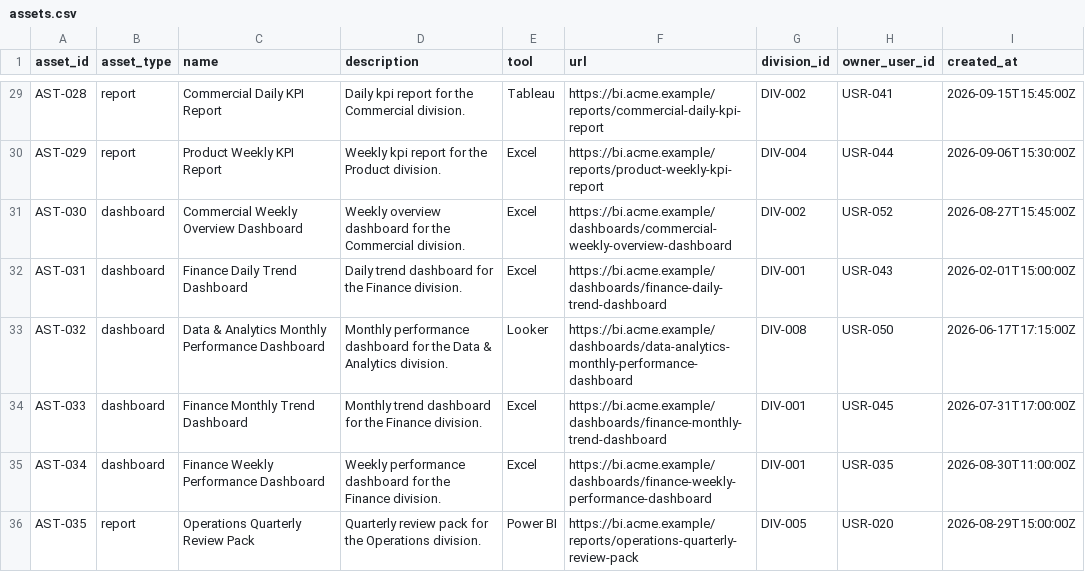
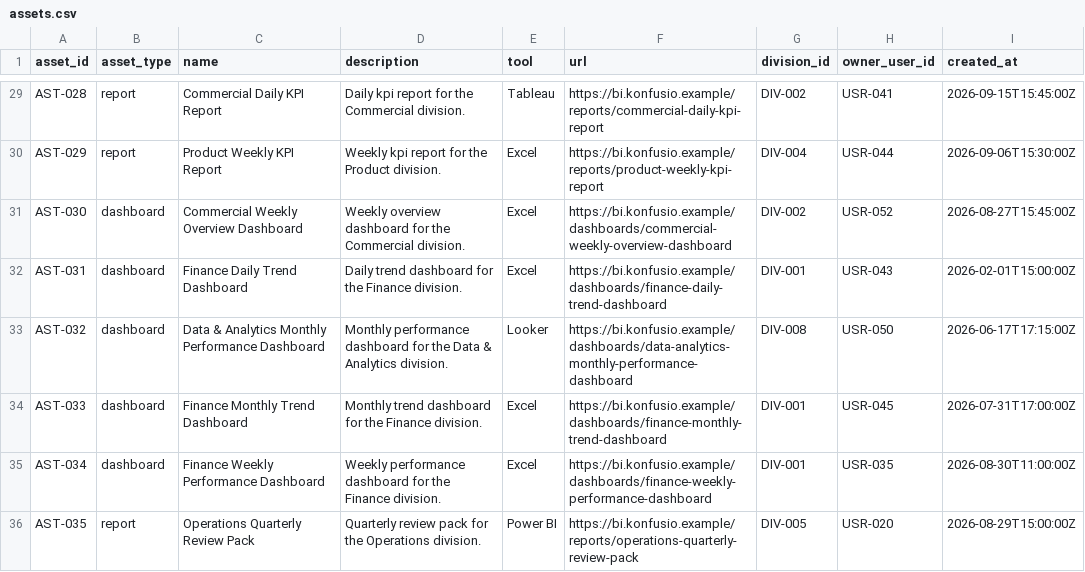
Before and after one commit to geomimo/kpi-catalog, a CSV file: data/seed/assets.csv, drawn as a sheet; only a part is shown, gaps mark what is left out; the diff covers the shown part only; the diff names each change by its address in the sheet, - before the commit and + after, or states it on an @@ line.

```diff
--- a/data/seed/assets.csv
+++ b/data/seed/assets.csv
-F29 (url): https://bi.acme.example/reports/commercial-daily-kpi-report
+F29 (url): https://bi.konfusio.example/reports/commercial-daily-kpi-report
-F30 (url): https://bi.acme.example/reports/product-weekly-kpi-report
+F30 (url): https://bi.konfusio.example/reports/product-weekly-kpi-report
-F31 (url): https://bi.acme.example/dashboards/commercial-weekly-overview-dashboard
+F31 (url): https://bi.konfusio.example/dashboards/commercial-weekly-overview-dashboard
-F32 (url): https://bi.acme.example/dashboards/finance-daily-trend-dashboard
+F32 (url): https://bi.konfusio.example/dashboards/finance-daily-trend-dashboard
-F33 (url): https://bi.acme.example/dashboards/data-analytics-monthly-performance-dashboard
+F33 (url): https://bi.konfusio.example/dashboards/data-analytics-monthly-performance-dashboard
-F34 (url): https://bi.acme.example/dashboards/finance-monthly-trend-dashboard
+F34 (url): https://bi.konfusio.example/dashboards/finance-monthly-trend-dashboard
-F35 (url): https://bi.acme.example/dashboards/finance-weekly-performance-dashboard
+F35 (url): https://bi.konfusio.example/dashboards/finance-weekly-performance-dashboard
-F36 (url): https://bi.acme.example/reports/operations-quarterly-review-pack
+F36 (url): https://bi.konfusio.example/reports/operations-quarterly-review-pack
```
Also changed, not shown: 27 edited cells elsewhere in this file, data/seed/asset_definitions.csv, data/seed/definition_tags.csv, 11 other files.
